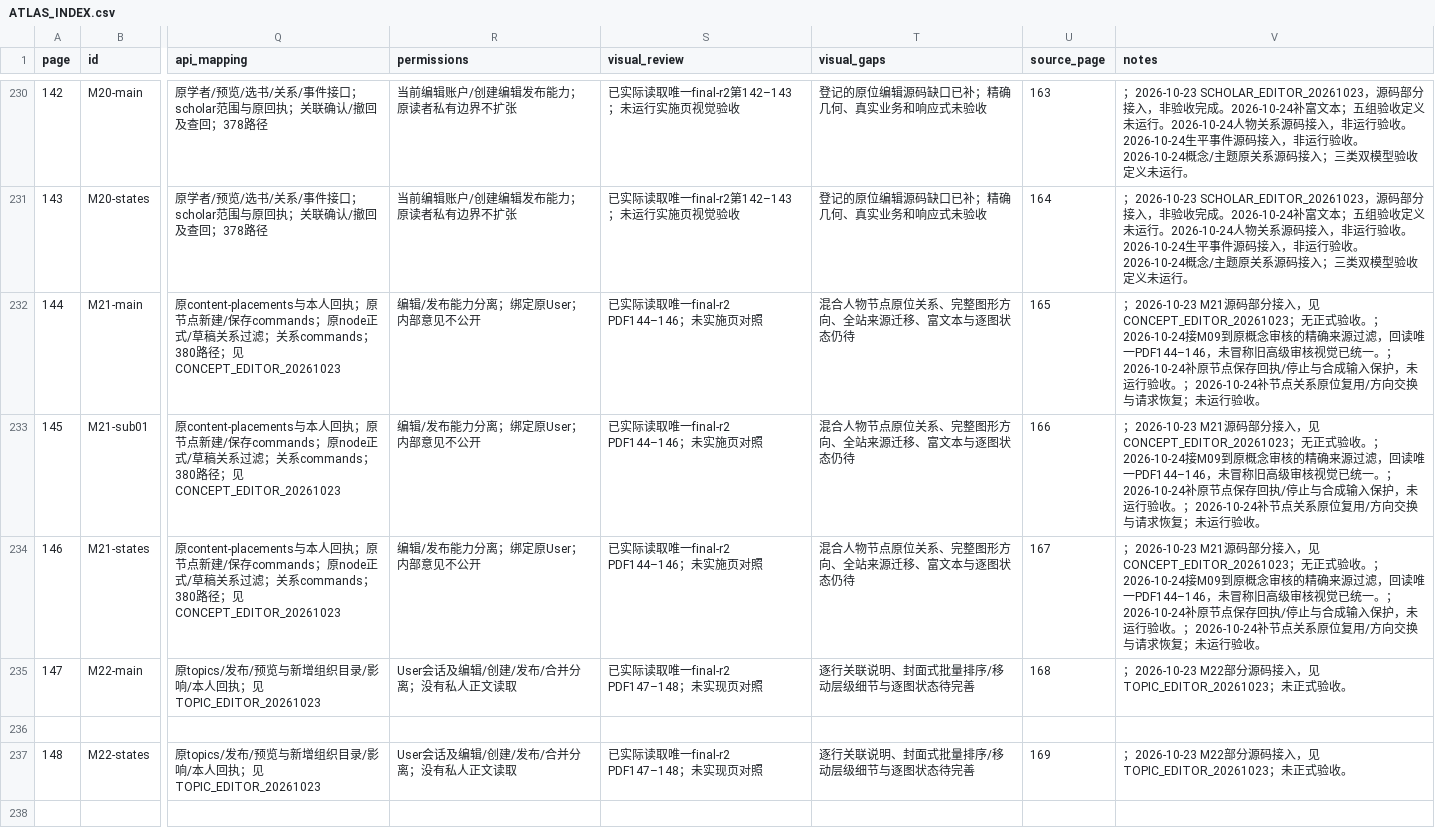
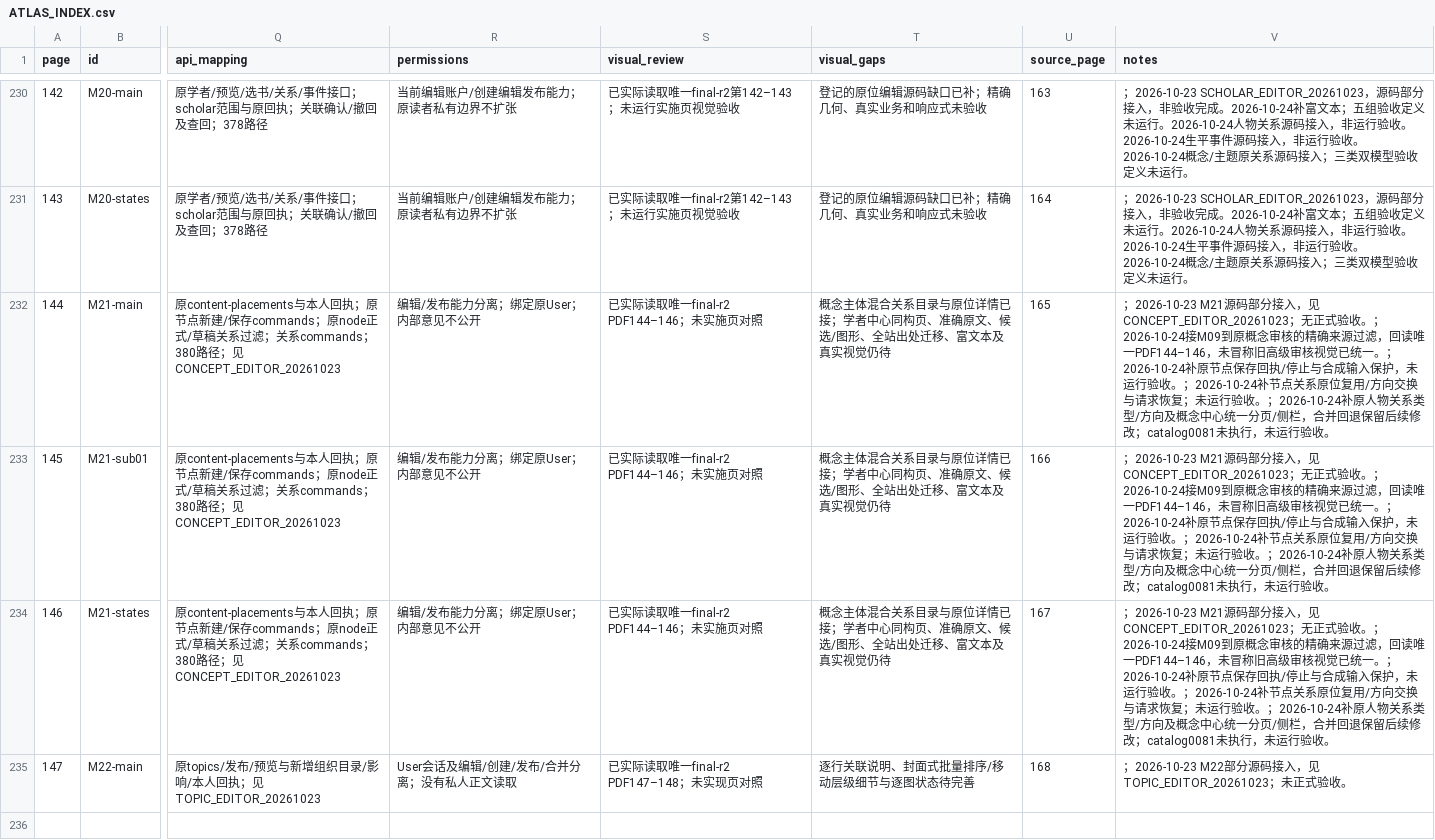
Before and after one commit to WinstonMo0807/social-theory-library, a CSV file: docs/stl4/ATLAS_INDEX.csv, drawn as a sheet; only a part is shown, gaps mark what is left out; the shorter side is filled out with more unchanged rows; the diff names each change by its address in the sheet, - before the commit and + after, or states it on an @@ line.

```diff
--- a/docs/stl4/ATLAS_INDEX.csv
+++ b/docs/stl4/ATLAS_INDEX.csv
-T232:T234 (visual_gaps): 混合人物节点原位关系、完整图形方向、全站来源迁移、富文本与逐图状态仍待
+T232:T234 (visual_gaps): 概念主体混合关系目录与原位详情已接；学者中心同构页、准确原文、候选/图形、全站出处迁移、富文本及真实视觉仍待
-V232:V234 (notes): …行验收。
+V232:V234 (notes): …行验收。；2026-10-24补原人物关系类型/方向及概念中心统一分页/侧栏，合并回退保留后续修改；catalog0081未执行，未运行验收。
```
Also changed, not shown: 27 other files.
